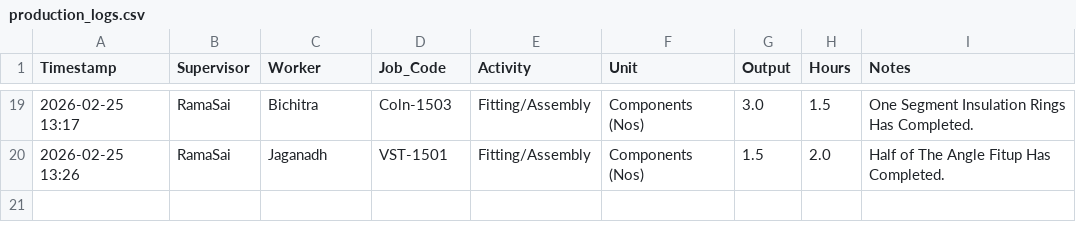
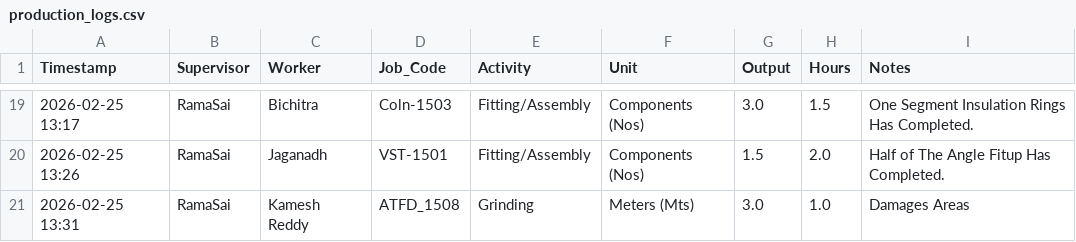
Before and after one commit to Bgenggadmin/shopfloor-monitor, a CSV file: production_logs.csv, drawn as a sheet; only a part is shown, gaps mark what is left out.

Commit message:
Prod Update 2026-02-25 13:31:09.925467+05:30

```diff
--- a/production_logs.csv
+++ b/production_logs.csv
@@ -41 +41,2 @@ Timestamp,Supervisor,Worker,Job_Code,Activity,Unit,Output,Hours,Notes
 2026-02-25 13:26,RamaSai,Jaganadh,VST-1501,Fitting/Assembly,Components (Nos),1.5,2.0,Half of The Angle Fitup Has Completed.
+2026-02-25 13:31,RamaSai,Kamesh Reddy,ATFD_1508,Grinding,Meters (Mts),3.0,1.0,Damages Areas
```
